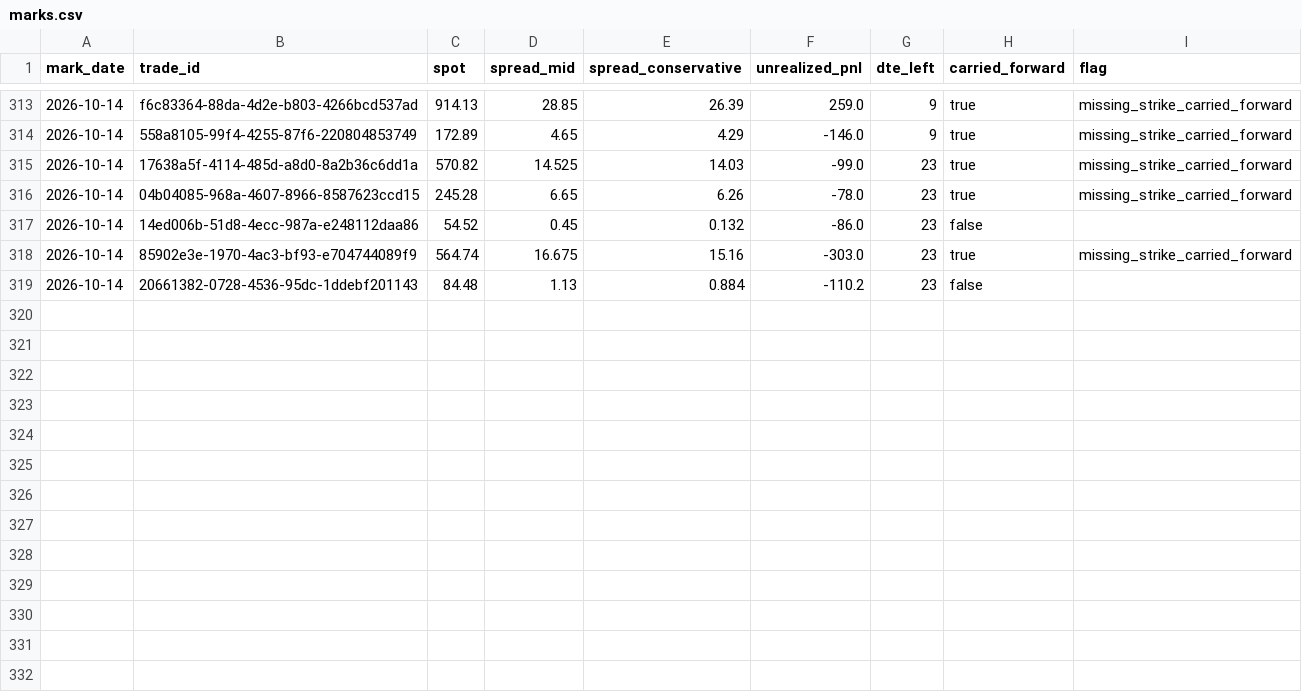
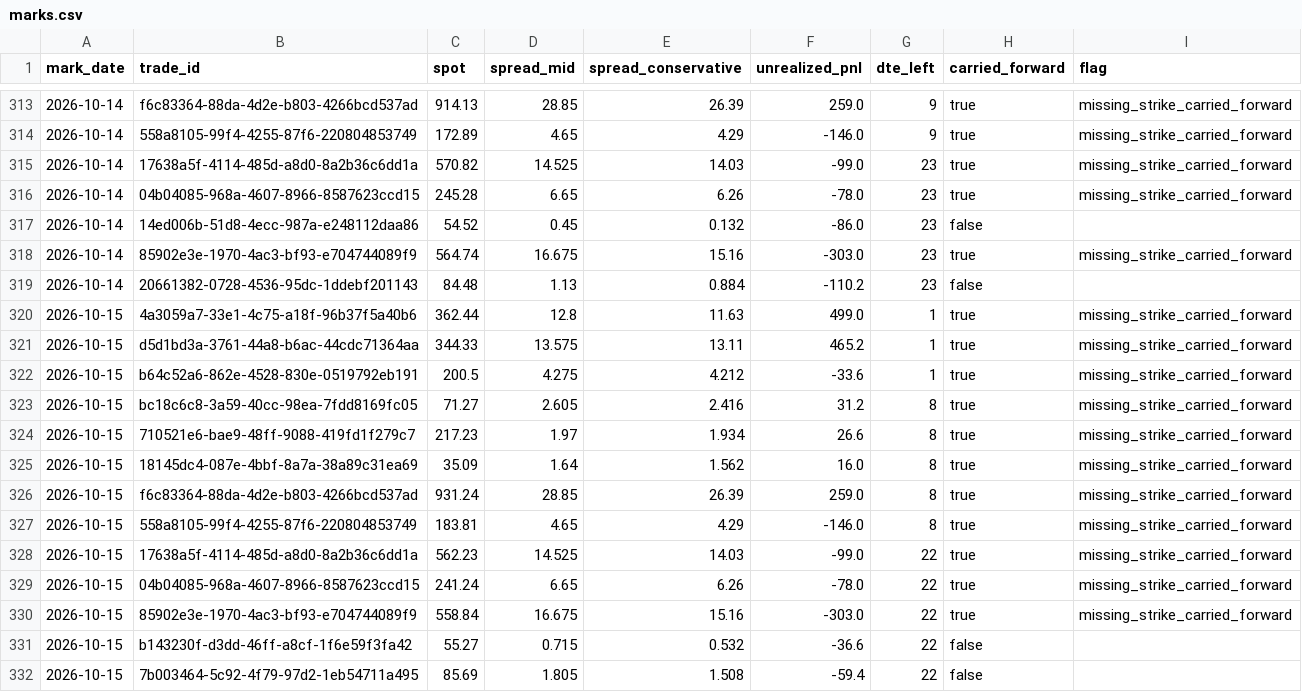
Before and after one commit to PandaGrdn/options_screener, a CSV file: data/marks.csv, drawn as a sheet; only a part is shown, gaps mark what is left out.

```diff
--- a/data/marks.csv
+++ b/data/marks.csv
@@ -319 +319,14 @@ mark_date,trade_id,spot,spread_mid,spread_conservative,unrealized_pnl,dte_left,c
 2026-10-14,20661382-0728-4536-95dc-1ddebf201143,84.48,1.13,0.884,-110.2,23,false,
+2026-10-15,4a3059a7-33e1-4c75-a18f-96b37f5a40b6,362.44,12.8,11.63,499.0,1,true,missing_strike_carried_forward
+2026-10-15,d5d1bd3a-3761-44a8-b6ac-44cdc71364aa,344.33,13.575,13.11,465.2,1,true,missing_strike_carried_forward
+2026-10-15,b64c52a6-862e-4528-830e-0519792eb191,200.5,4.275,4.212,-33.6,1,true,missing_strike_carried_forward
+2026-10-15,bc18c6c8-3a59-40cc-98ea-7fdd8169fc05,71.27,2.605,2.416,31.2,8,true,missing_strike_carried_forward
+2026-10-15,710521e6-bae9-48ff-9088-419fd1f279c7,217.23,1.97,1.934,26.6,8,true,missing_strike_carried_forward
+2026-10-15,18145dc4-087e-4bbf-8a7a-38a89c31ea69,35.09,1.64,1.562,16.0,8,true,missing_strike_carried_forward
+2026-10-15,f6c83364-88da-4d2e-b803-4266bcd537ad,931.24,28.85,26.39,259.0,8,true,missing_strike_carried_forward
+2026-10-15,558a8105-99f4-4255-87f6-220804853749,183.81,4.65,4.29,-146.0,8,true,missing_strike_carried_forward
+2026-10-15,17638a5f-4114-485d-a8d0-8a2b36c6dd1a,562.23,14.525,14.03,-99.0,22,true,missing_strike_carried_forward
+2026-10-15,04b04085-968a-4607-8966-8587623ccd15,241.24,6.65,6.26,-78.0,22,true,missing_strike_carried_forward
+2026-10-15,85902e3e-1970-4ac3-bf93-e704744089f9,558.84,16.675,15.16,-303.0,22,true,missing_strike_carried_forward
+2026-10-15,b143230f-d3dd-46ff-a8cf-1f6e59f3fa42,55.27,0.715,0.532,-36.6,22,false,
+2026-10-15,7b003464-5c92-4f79-97d2-1eb54711a495,85.69,1.805,1.508,-59.4,22,false,
```
Also changed, not shown: data/forecasts.csv, data/trades.csv, 6 other files.
